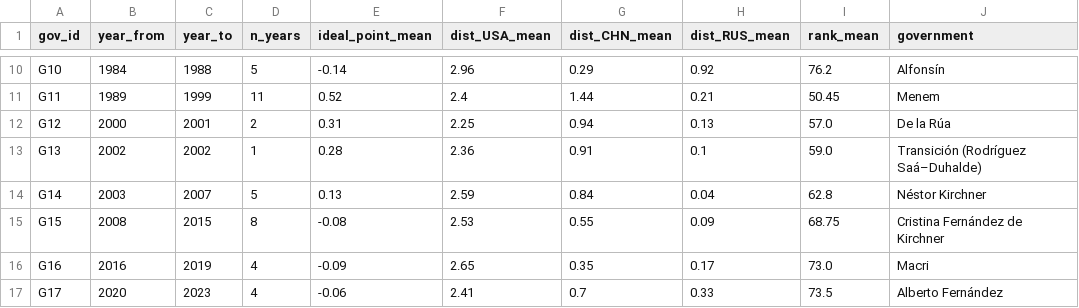
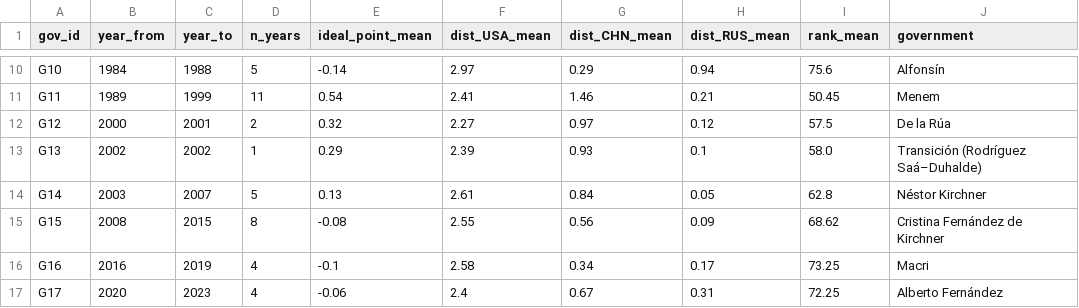
Before and after one commit to martinparatz/votaciones-agnu, a CSV file: data/processed/argentina_by_government_ideal_points.csv, drawn as a sheet; only a part is shown, gaps mark what is left out; the diff covers the shown part only; the diff names each change by its address in the sheet, - before the commit and + after, or states it on an @@ line.

```diff
--- a/data/processed/argentina_by_government_ideal_points.csv
+++ b/data/processed/argentina_by_government_ideal_points.csv
-F10 (dist_USA_mean): 2.96
+F10 (dist_USA_mean): 2.97
-H10 (dist_RUS_mean): 0.92
+H10 (dist_RUS_mean): 0.94
-I10 (rank_mean): 76.2
+I10 (rank_mean): 75.6
-E11 (ideal_point_mean): 0.52
+E11 (ideal_point_mean): 0.54
-F11 (dist_USA_mean): 2.4
+F11 (dist_USA_mean): 2.41
-G11 (dist_CHN_mean): 1.44
+G11 (dist_CHN_mean): 1.46
-E12 (ideal_point_mean): 0.31
+E12 (ideal_point_mean): 0.32
-F12 (dist_USA_mean): 2.25
+F12 (dist_USA_mean): 2.27
-G12 (dist_CHN_mean): 0.94
+G12 (dist_CHN_mean): 0.97
-H12 (dist_RUS_mean): 0.13
+H12 (dist_RUS_mean): 0.12
-I12 (rank_mean): 57.0
+I12 (rank_mean): 57.5
-E13 (ideal_point_mean): 0.28
+E13 (ideal_point_mean): 0.29
-F13 (dist_USA_mean): 2.36
+F13 (dist_USA_mean): 2.39
-G13 (dist_CHN_mean): 0.91
+G13 (dist_CHN_mean): 0.93
-I13 (rank_mean): 59.0
+I13 (rank_mean): 58.0
-F14 (dist_USA_mean): 2.59
+F14 (dist_USA_mean): 2.61
-H14 (dist_RUS_mean): 0.04
+H14 (dist_RUS_mean): 0.05
-F15 (dist_USA_mean): 2.53
+F15 (dist_USA_mean): 2.55
-G15 (dist_CHN_mean): 0.55
+G15 (dist_CHN_mean): 0.56
-I15 (rank_mean): 68.75
+I15 (rank_mean): 68.62
-E16 (ideal_point_mean): -0.09
+E16 (ideal_point_mean): -0.1
-F16 (dist_USA_mean): 2.65
+F16 (dist_USA_mean): 2.58
-G16 (dist_CHN_mean): 0.35
+G16 (dist_CHN_mean): 0.34
-I16 (rank_mean): 73.0
+I16 (rank_mean): 73.25
-F17 (dist_USA_mean): 2.41
+F17 (dist_USA_mean): 2.4
-G17 (dist_CHN_mean): 0.7
+G17 (dist_CHN_mean): 0.67
-H17 (dist_RUS_mean): 0.33
+H17 (dist_RUS_mean): 0.31
-I17 (rank_mean): 73.5
+I17 (rank_mean): 72.25
```
Also changed, not shown: 37 edited cells elsewhere in this file, 4 other files.
